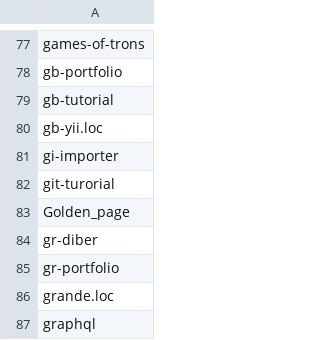
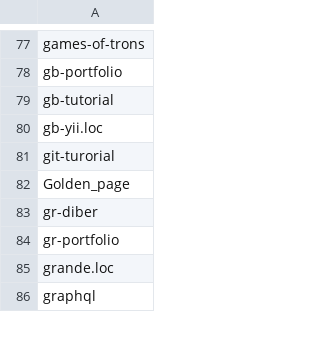
Before and after one commit to seriiserii825/py-bitbucket, a CSV file: github_repos.csv, drawn as a sheet; only a part is shown, gaps mark what is left out.

```diff
--- a/github_repos.csv
+++ b/github_repos.csv
@@ -80,3 +80,2 @@ gb-tutorial
 gb-yii.loc
-gi-importer
 git-turorial
```
Also changed, not shown: bludelego@gmail.com_repos.csv, 4 other files.
